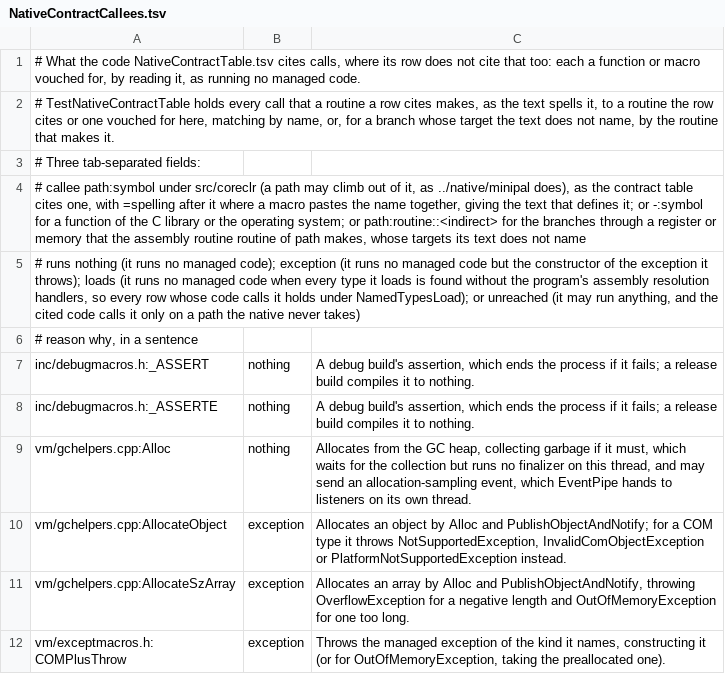
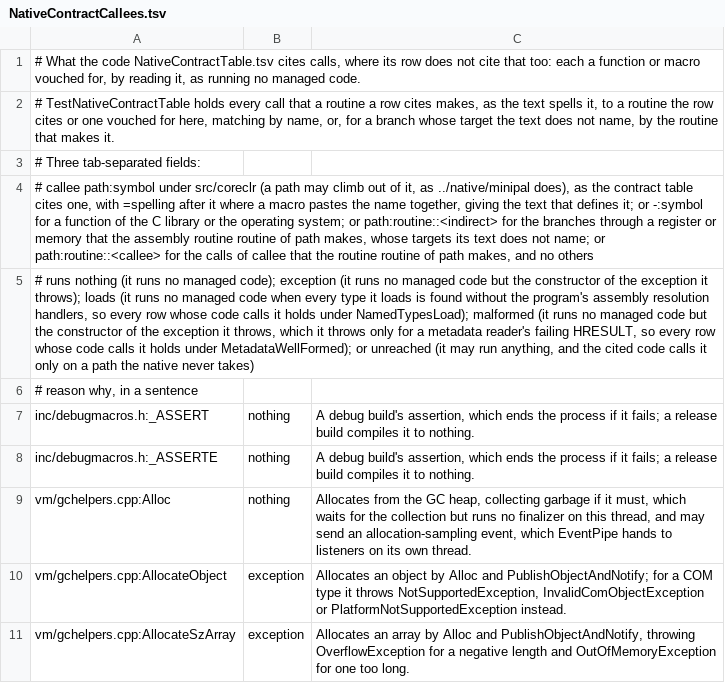
Before and after one commit to Smaug123/WoofWare.PawPrint, a TSV file: WoofWare.PawPrint.Semantics/NativeContractCallees.tsv, drawn as a sheet; only a part is shown; the shorter side is filled out with more unchanged rows; the diff names each change by its address in the sheet, - before the commit and + after, or states it on an @@ line.

```diff
--- a/WoofWare.PawPrint.Semantics/NativeContractCallees.tsv
+++ b/WoofWare.PawPrint.Semantics/NativeContractCallees.tsv
-A4: …does not name
+A4: …does not name; or path:routine::<callee> for the calls of callee that the routine routine of path makes, and no others
-A5: …under NamedTypesLoad); or unreached…
+A5: …under NamedTypesLoad); malformed (it runs no managed code but the constructor of the exception it throws, which it throws only for a metadata reader's failing HRESULT, so every row whose code calls it holds under MetadataWellFormed); or unreached…
```
Also changed, not shown: WoofWare.PawPrint.Semantics/NativeContractTable.tsv, 2 other files.
